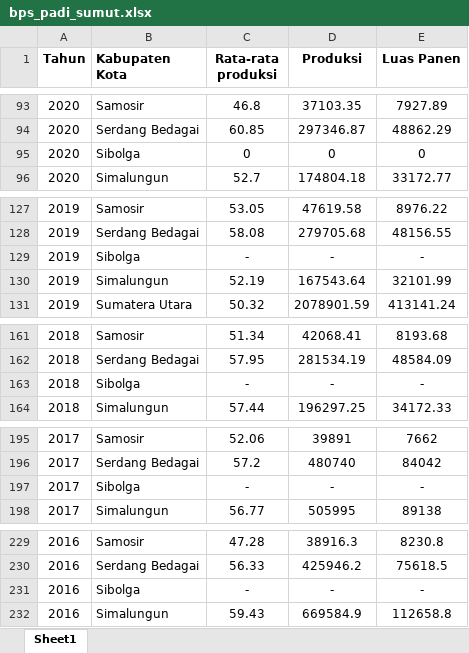
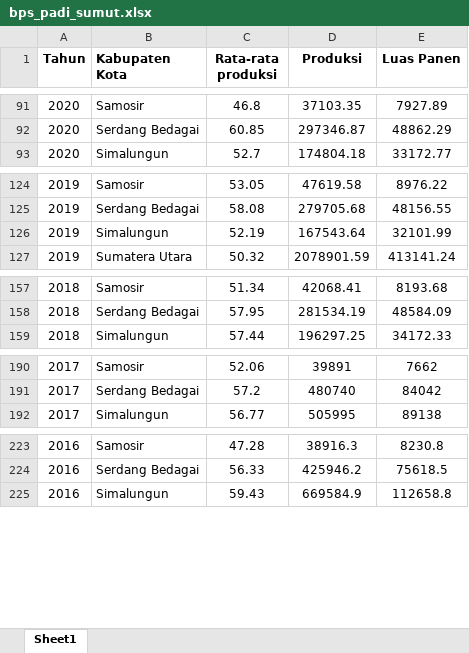
Before and after one commit to yunisroni/TI2128-2324, an Excel workbook: data/bps_padi_sumut.xlsx, sheet Sheet1, drawn as a sheet; only a part is shown, gaps mark what is left out; values as stored, in another font and other column widths than the file's, no borders; the diff covers the shown part only; the diff names each change by its address in the sheet, - before the commit and + after, or states it on an @@ line.

Commit message:
Update dataset

```diff
--- a/data/bps_padi_sumut.xlsx (sheet Sheet1)
+++ b/data/bps_padi_sumut.xlsx (sheet Sheet1)
-row 95: 2020 | Sibolga | 0 | 0 | 0
-row 129: 2019 | Sibolga | - | - | -
-row 163: 2018 | Sibolga | - | - | -
-row 197: 2017 | Sibolga | - | - | -
-row 231: 2016 | Sibolga | - | - | -
```
Also changed, not shown: 8 removed rows elsewhere in this sheet.
